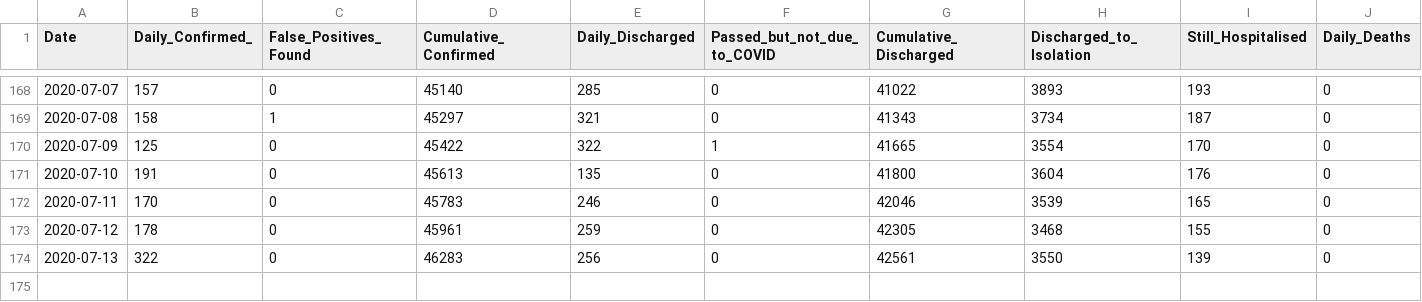
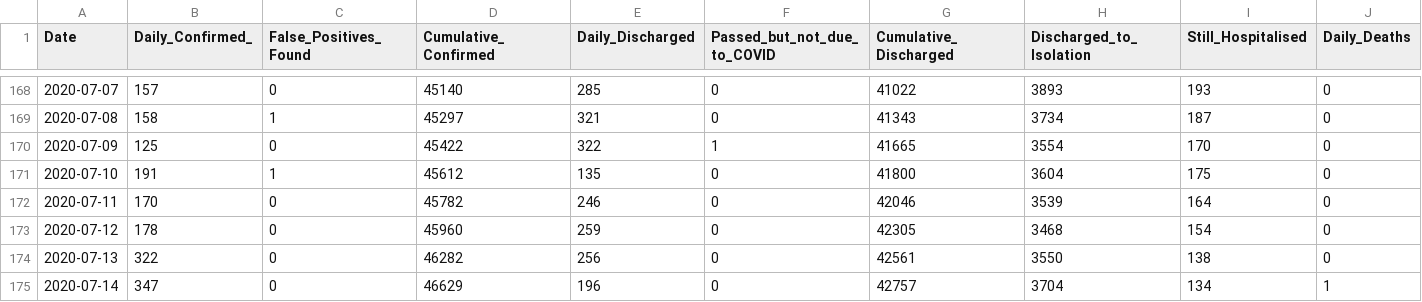
Before and after one commit to hxchua/datadoubleconfirm, a CSV file: datasets/covid19_sg.csv, drawn as a sheet; only a part is shown, gaps mark what is left out; rows hold the shown columns only; the diff names each change by its address in the sheet, - before the commit and + after, or states it on an @@ line.

Commit message:
Update covid19_sg csv

```diff
--- a/datasets/covid19_sg.csv
+++ b/datasets/covid19_sg.csv
-C171 (False_Positives_Found): 0
+C171 (False_Positives_Found): 1
-D171 (Cumulative_Confirmed): 45613
+D171 (Cumulative_Confirmed): 45612
-I171 (Still_Hospitalised): 176
+I171 (Still_Hospitalised): 175
-D172 (Cumulative_Confirmed): 45783
+D172 (Cumulative_Confirmed): 45782
-I172 (Still_Hospitalised): 165
+I172 (Still_Hospitalised): 164
-D173 (Cumulative_Confirmed): 45961
+D173 (Cumulative_Confirmed): 45960
-I173 (Still_Hospitalised): 155
+I173 (Still_Hospitalised): 154
-D174 (Cumulative_Confirmed): 46283
+D174 (Cumulative_Confirmed): 46282
-I174 (Still_Hospitalised): 139
+I174 (Still_Hospitalised): 138
+row 175: 2020-07-14 | 347 | 0 | 46629 | 196 | 0 | 42757 | 3704 | 134 | 1
```
